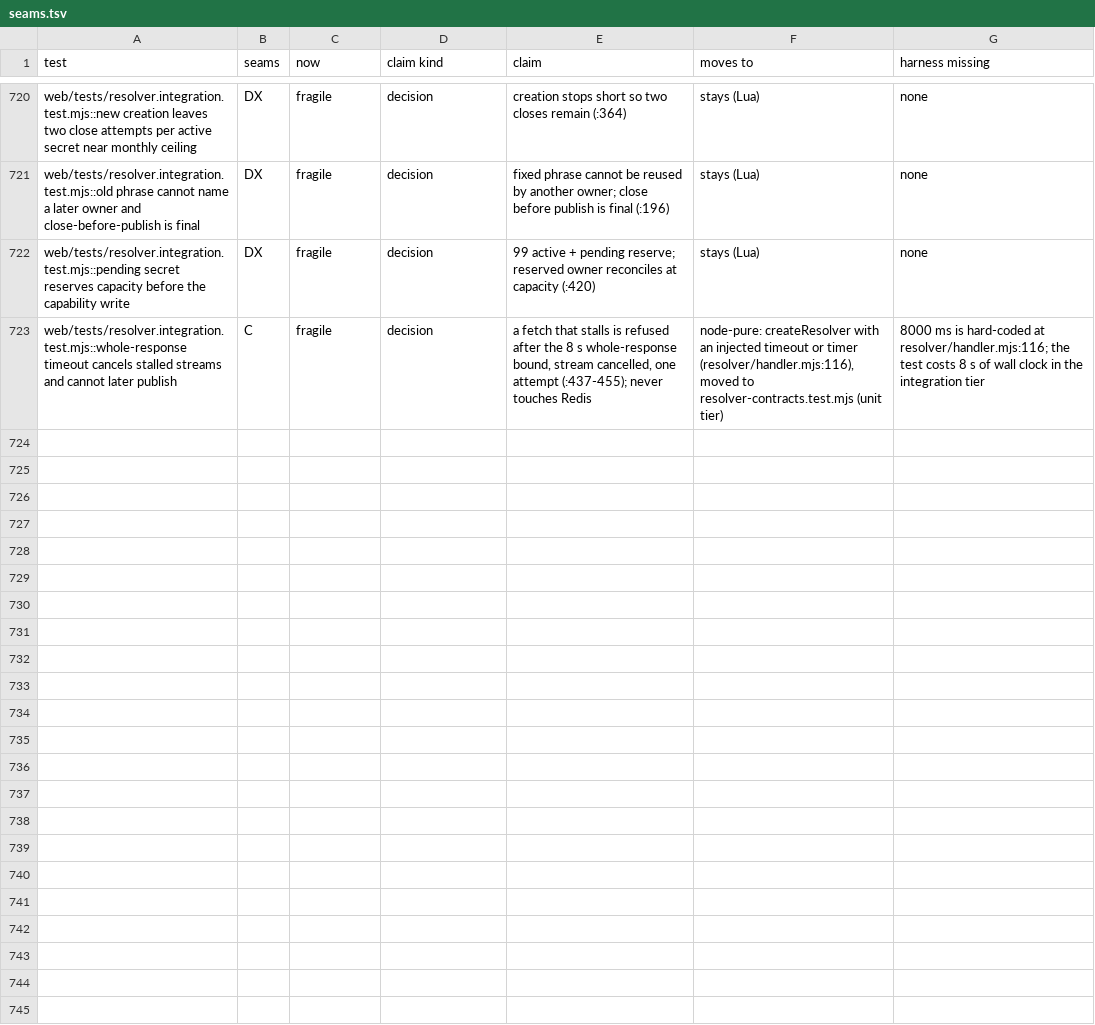
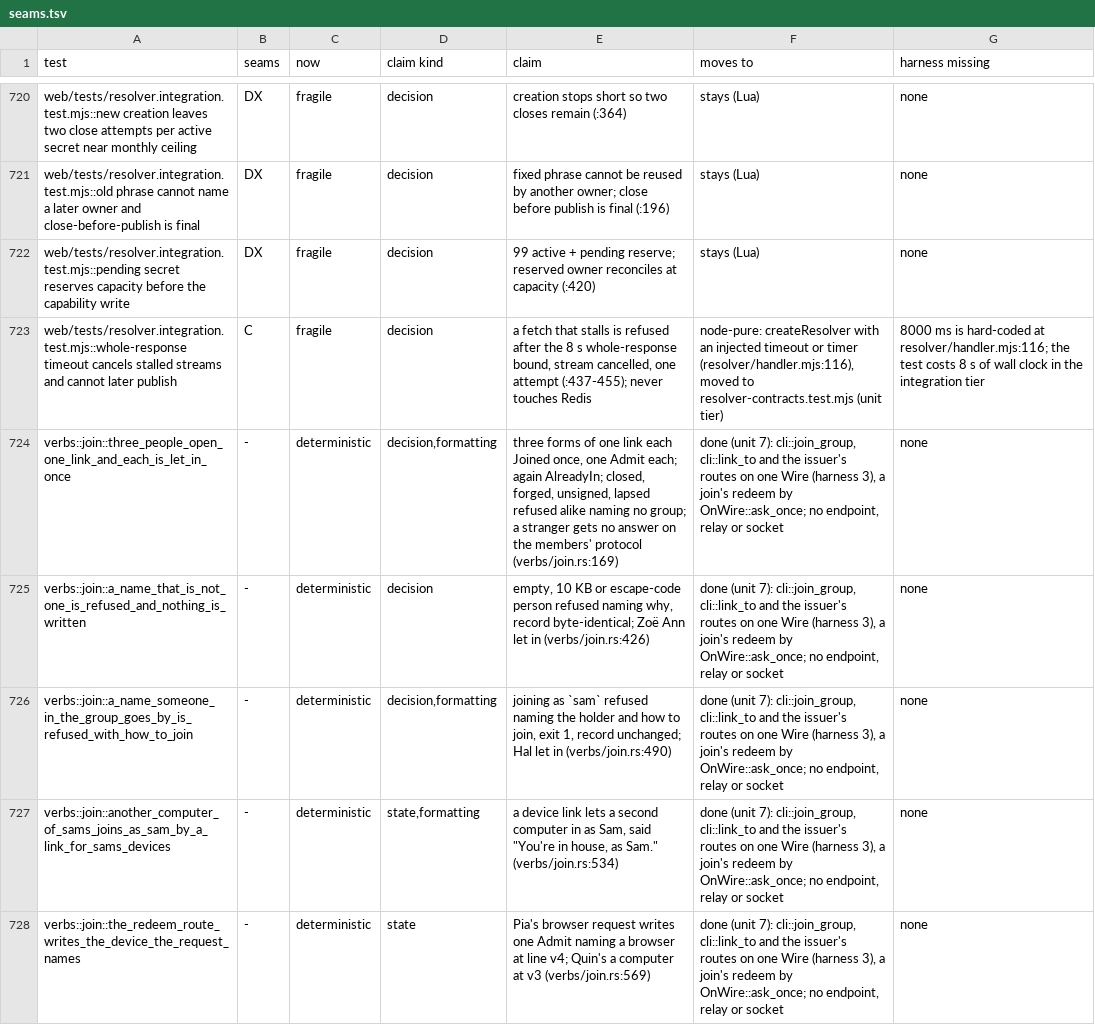
Before and after one commit to alexsbryan/svrngs, a TSV file: docs/seams.tsv, drawn as a sheet; only a part is shown, gaps mark what is left out; the diff covers the shown part only; the diff names each change by its address in the sheet, - before the commit and + after, or states it on an @@ line.

Commit message:
join_by_link: its ten verb claims retired, held in verbs/join.rs on the wire
Each retired test's assertions are verbs/join.rs's (43832adf), red on
its two plants there. Kept: join asking the svrngs running here (a real
process at a relay on 127.0.0.1) and an older build's 404 (a socket),
both cli.rs `ask_running`'s; the parse and seed checks, no seam.
`cargo test -p svrngs --test join_by_link`: 4 passed, 1 ignored.
seams.tsv: the ten moved, ten verbs::join rows deterministic; CHECKS.md
unit 7.

```diff
--- a/docs/seams.tsv
+++ b/docs/seams.tsv
+row 724: verbs::join::three_people_open_one_link_and_each_is_let_in_once | - | deterministic | decision,formatting | three forms of one link each Joined once, one Admit each; again AlreadyIn; closed, forged, unsigned, lapsed refused alike naming no group; a stranger gets no answer on the members' protocol (verbs/join.rs:169) | done (unit 7): cli::join_group, cli::link_to and the issuer's routes on one Wire (harness 3), a join's redeem by OnWire::ask_once; no endpoint, relay or socket | none
+row 725: verbs::join::a_name_that_is_not_one_is_refused_and_nothing_is_written | - | deterministic | decision | empty, 10 KB or escape-code person refused naming why, record byte-identical; Zoë Ann let in (verbs/join.rs:426) | done (unit 7): cli::join_group, cli::link_to and the issuer's routes on one Wire (harness 3), a join's redeem by OnWire::ask_once; no endpoint, relay or socket | none
+row 726: verbs::join::a_name_someone_in_the_group_goes_by_is_refused_with_how_to_join | - | deterministic | decision,formatting | joining as `sam` refused naming the holder and how to join, exit 1, record unchanged; Hal let in (verbs/join.rs:490) | done (unit 7): cli::join_group, cli::link_to and the issuer's routes on one Wire (harness 3), a join's redeem by OnWire::ask_once; no endpoint, relay or socket | none
+row 727: verbs::join::another_computer_of_sams_joins_as_sam_by_a_link_for_sams_devices | - | deterministic | state,formatting | a device link lets a second computer in as Sam, said "You're in house, as Sam." (verbs/join.rs:534) | done (unit 7): cli::join_group, cli::link_to and the issuer's routes on one Wire (harness 3), a join's redeem by OnWire::ask_once; no endpoint, relay or socket | none
+row 728: verbs::join::the_redeem_route_writes_the_device_the_request_names | - | deterministic | state | Pia's browser request writes one Admit naming a browser at line v4; Quin's a computer at v3 (verbs/join.rs:569) | done (unit 7): cli::join_group, cli::link_to and the issuer's routes on one Wire (harness 3), a join's redeem by OnWire::ask_once; no endpoint, relay or socket | none
```
Also changed, not shown: 5 added rows and 30 edited cells elsewhere in this file, 2 other files.
